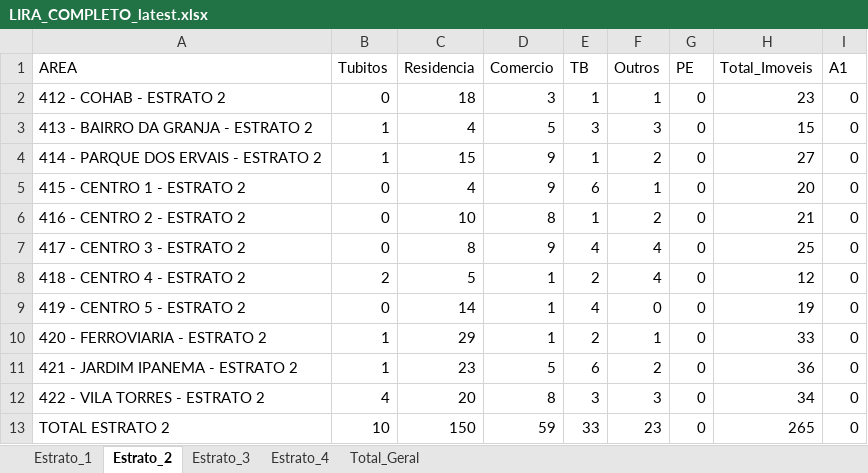
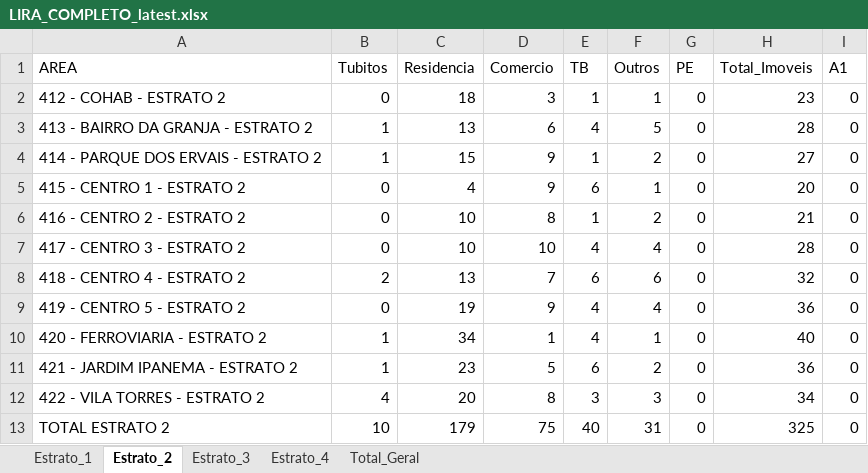
Before and after one commit to LucsDevPro/lira, an Excel workbook: data/LIRA_COMPLETO_latest.xlsx, sheet Estrato_2, drawn as a sheet; only a part is shown; values as stored, in another font and other column widths than the file's, no borders; the diff names each change by its address in the sheet, - before the commit and + after, or states it on an @@ line.

```diff
--- a/data/LIRA_COMPLETO_latest.xlsx (sheet Estrato_2)
+++ b/data/LIRA_COMPLETO_latest.xlsx (sheet Estrato_2)
-C3 (Residencia): 4
+C3 (Residencia): 13
-D3 (Comercio): 5
+D3 (Comercio): 6
-E3 (TB): 3
+E3 (TB): 4
-F3 (Outros): 3
+F3 (Outros): 5
-H3 (Total_Imoveis): 15
+H3 (Total_Imoveis): 28
-C7 (Residencia): 8
+C7 (Residencia): 10
-D7 (Comercio): 9
+D7 (Comercio): 10
-H7 (Total_Imoveis): 25
+H7 (Total_Imoveis): 28
-C8 (Residencia): 5
+C8 (Residencia): 13
-D8 (Comercio): 1
+D8 (Comercio): 7
-E8 (TB): 2
+E8 (TB): 6
-F8 (Outros): 4
+F8 (Outros): 6
-H8 (Total_Imoveis): 12
+H8 (Total_Imoveis): 32
-C9 (Residencia): 14
+C9 (Residencia): 19
-D9 (Comercio): 1
+D9 (Comercio): 9
-F9 (Outros): 0
+F9 (Outros): 4
-H9 (Total_Imoveis): 19
+H9 (Total_Imoveis): 36
-C10 (Residencia): 29
+C10 (Residencia): 34
-E10 (TB): 2
+E10 (TB): 4
-H10 (Total_Imoveis): 33
+H10 (Total_Imoveis): 40
-C13 (Residencia): 150
+C13 (Residencia): 179
-D13 (Comercio): 59
+D13 (Comercio): 75
-E13 (TB): 33
+E13 (TB): 40
-F13 (Outros): 23
+F13 (Outros): 31
-H13 (Total_Imoveis): 265
+H13 (Total_Imoveis): 325
```
Also changed, not shown: sheet Total_Geral, sheet Estrato_4, sheet Estrato_3, sheet Estrato_1, 3 other files.
